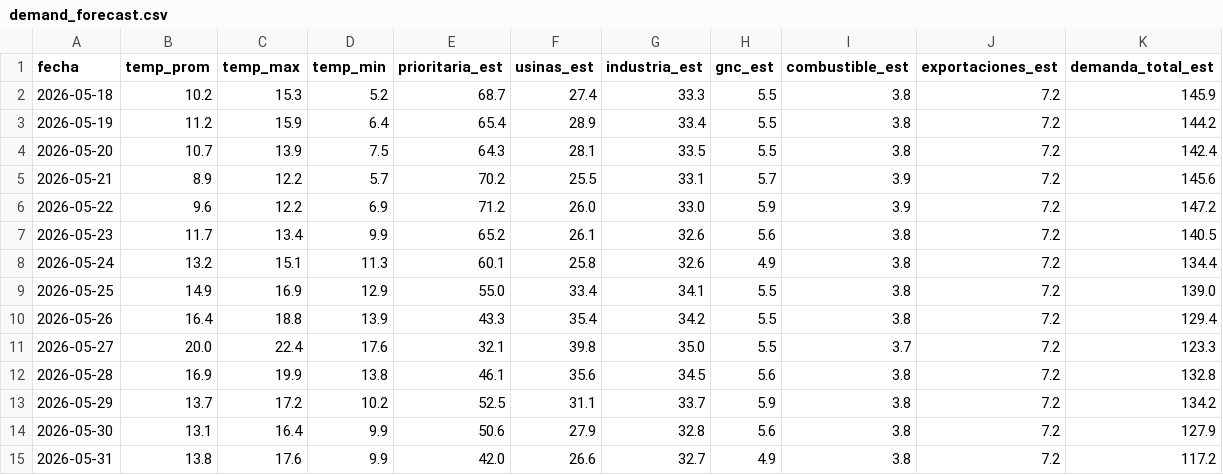
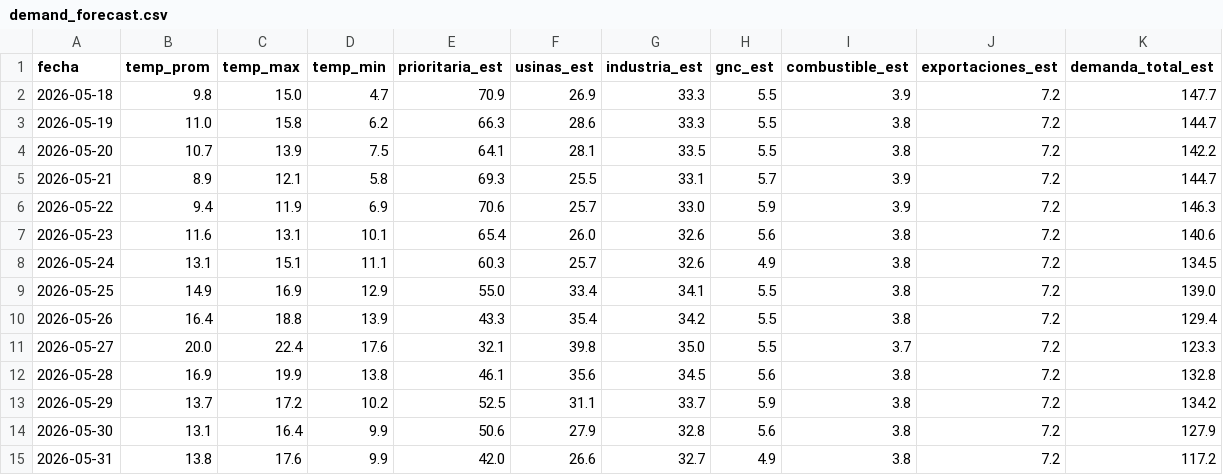
Before and after one commit to mpodeley/estado-del-sistema, a CSV file: data/demand_forecast.csv, drawn as a sheet.

```diff
--- a/data/demand_forecast.csv
+++ b/data/demand_forecast.csv
@@ -1,9 +1,9 @@
 fecha,temp_prom,temp_max,temp_min,prioritaria_est,usinas_est,industria_est,gnc_est,combustible_est,exportaciones_est,demanda_total_est
-2026-05-18,10.2,15.3,5.2,68.7,27.4,33.3,5.5,3.8,7.2,145.9
-2026-05-19,11.2,15.9,6.4,65.4,28.9,33.4,5.5,3.8,7.2,144.2
-2026-05-20,10.7,13.9,7.5,64.3,28.1,33.5,5.5,3.8,7.2,142.4
-2026-05-21,8.9,12.2,5.7,70.2,25.5,33.1,5.7,3.9,7.2,145.6
-2026-05-22,9.6,12.2,6.9,71.2,26.0,33.0,5.9,3.9,7.2,147.2
-2026-05-23,11.7,13.4,9.9,65.2,26.1,32.6,5.6,3.8,7.2,140.5
-2026-05-24,13.2,15.1,11.3,60.1,25.8,32.6,4.9,3.8,7.2,134.4
+2026-05-18,9.8,15.0,4.7,70.9,26.9,33.3,5.5,3.9,7.2,147.7
+2026-05-19,11.0,15.8,6.2,66.3,28.6,33.3,5.5,3.8,7.2,144.7
+2026-05-20,10.7,13.9,7.5,64.1,28.1,33.5,5.5,3.8,7.2,142.2
+2026-05-21,8.9,12.1,5.8,69.3,25.5,33.1,5.7,3.9,7.2,144.7
+2026-05-22,9.4,11.9,6.9,70.6,25.7,33.0,5.9,3.9,7.2,146.3
+2026-05-23,11.6,13.1,10.1,65.4,26.0,32.6,5.6,3.8,7.2,140.6
+2026-05-24,13.1,15.1,11.1,60.3,25.7,32.6,4.9,3.8,7.2,134.5
 2026-05-25,14.9,16.9,12.9,55.0,33.4,34.1,5.5,3.8,7.2,139.0
```
Also changed, not shown: 17 other files.
